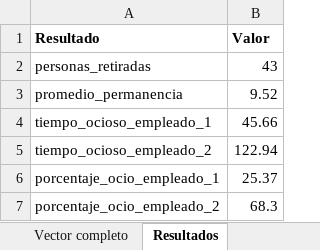
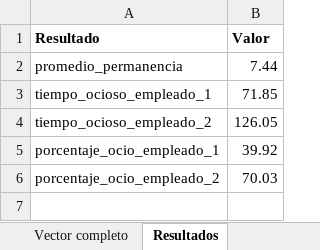
Before and after one commit to facundogalindo/biblioteca-utn, an Excel workbook: output/vector_estado.xlsx, sheet Resultados, drawn as a sheet; values as stored, in another font and other column widths than the file's, no borders; removed rows and columns are numbered as before the commit, all else as after; the diff names each change by its address in the sheet, - before the commit and + after, or states it on an @@ line.

```diff
--- a/output/vector_estado.xlsx (sheet Resultados)
+++ b/output/vector_estado.xlsx (sheet Resultados)
-row 2: personas_retiradas | 43
-B2 (Valor): 9.52
+B2 (Valor): 7.44
-B3 (Valor): 45.66
+B3 (Valor): 71.85
-B4 (Valor): 122.94
+B4 (Valor): 126.05
-B5 (Valor): 25.37
+B5 (Valor): 39.92
-B6 (Valor): 68.3
+B6 (Valor): 70.03
```
Also changed, not shown: sheet Vector completo, sheet Vector mostrado, 3 other files.
